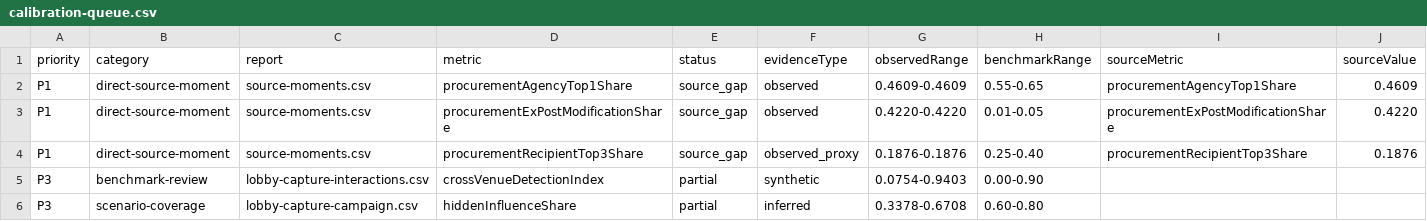
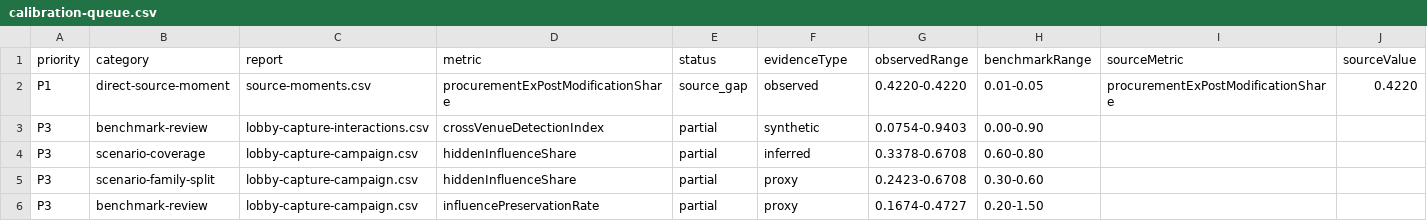
Before and after one commit to Jacoba1100254352/lobby-capture-simulator, a CSV file: reports/calibration-queue.csv, drawn as a sheet; only a part is shown; the shorter side is filled out with more unchanged rows; rows hold the shown columns only; the diff names each change by its address in the sheet, - before the commit and + after, or states it on an @@ line.

```diff
--- a/reports/calibration-queue.csv
+++ b/reports/calibration-queue.csv
-row 2: P1 | direct-source-moment | source-moments.csv | procurementAgencyTop1Share | source_gap | observed | 0.4609-0.4609 | 0.55-0.65 | procurementAgencyTop1Share | 0.4609
-row 4: P1 | direct-source-moment | source-moments.csv | procurementRecipientTop3Share | source_gap | observed_proxy | 0.1876-0.1876 | 0.25-0.40 | procurementRecipientTop3Share | 0.1876
```
Also changed, not shown: reports/claim-source-dependency.csv, reports/procurement-denominator-audit.csv, 29 other files.
